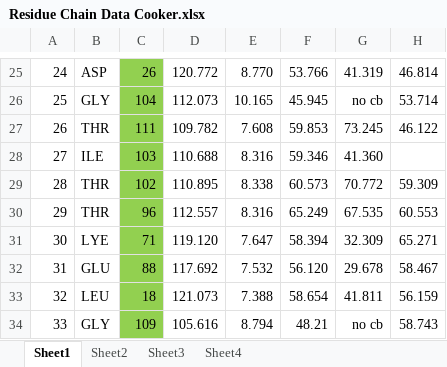
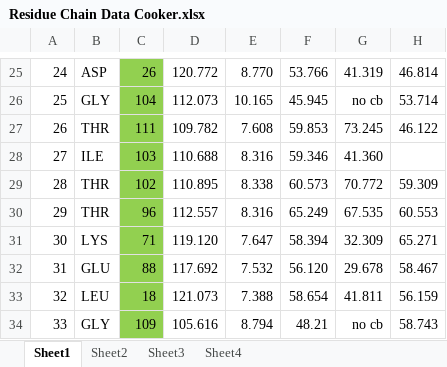
Before and after one commit to Joel-Venzke/Automated-nmr-assignment, an Excel workbook: Residue Chain Data Cooker.xlsx, sheet Sheet1, drawn as a sheet; only a part is shown, gaps mark what is left out; values as stored, in another font and other column widths than the file's, no borders; the diff names each change by its address in the sheet, - before the commit and + after, or states it on an @@ line.

```diff
--- a/Residue Chain Data Cooker.xlsx (sheet Sheet1)
+++ b/Residue Chain Data Cooker.xlsx (sheet Sheet1)
-B31: LYE
+B31: LYS
```
Also changed, not shown: charts or pictures, 6 other files.
